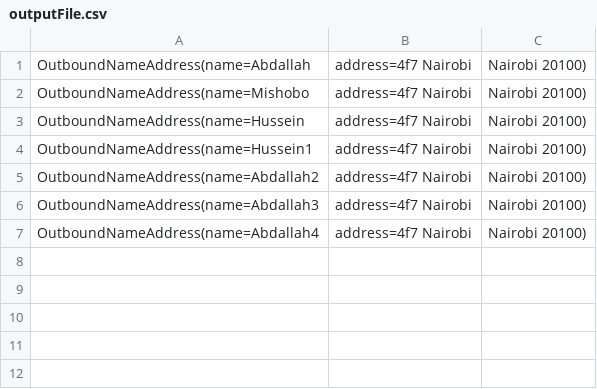
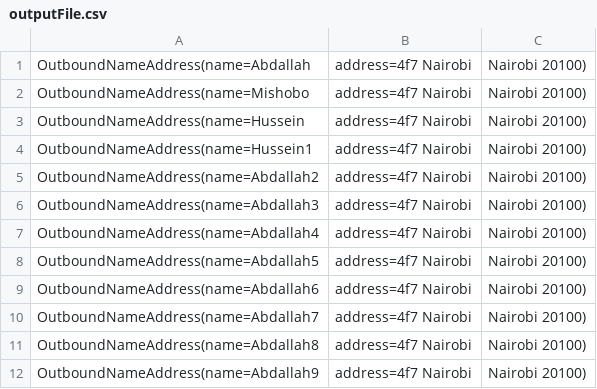
Before and after one commit to mishobo/camel-springboot-udemy, a CSV file: src/data/output/outputFile.csv, drawn as a sheet; the diff names each change by its address in the sheet, - before the commit and + after, or states it on an @@ line.

```diff
--- a/src/data/output/outputFile.csv
+++ b/src/data/output/outputFile.csv
+row 8: OutboundNameAddress(name=Abdallah5 | address=4f7 Nairobi | Nairobi 20100)
+row 9: OutboundNameAddress(name=Abdallah6 | address=4f7 Nairobi | Nairobi 20100)
+row 10: OutboundNameAddress(name=Abdallah7 | address=4f7 Nairobi | Nairobi 20100)
+row 11: OutboundNameAddress(name=Abdallah8 | address=4f7 Nairobi | Nairobi 20100)
+row 12: OutboundNameAddress(name=Abdallah9 | address=4f7 Nairobi | Nairobi 20100)
```
Also changed, not shown: 2 other files.
